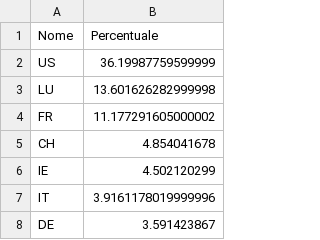
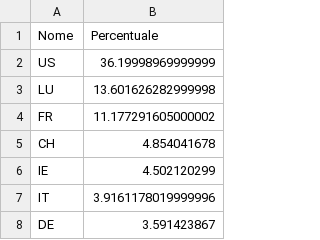
Before and after one commit to mavek87/etf-metadata-extractor, a CSV file: extraetf/portfolio_analysis/esposizione_geografica.csv, drawn as a sheet; only a part is shown.

```diff
--- a/extraetf/portfolio_analysis/esposizione_geografica.csv
+++ b/extraetf/portfolio_analysis/esposizione_geografica.csv
@@ -1,3 +1,3 @@
 Nome,Percentuale
-US,36.19987759599999
+US,36.19998969999999
 LU,13.601626282999998
```
Also changed, not shown: extraetf/portfolio_analysis/esposizione_regioni.csv, 1 other file.
